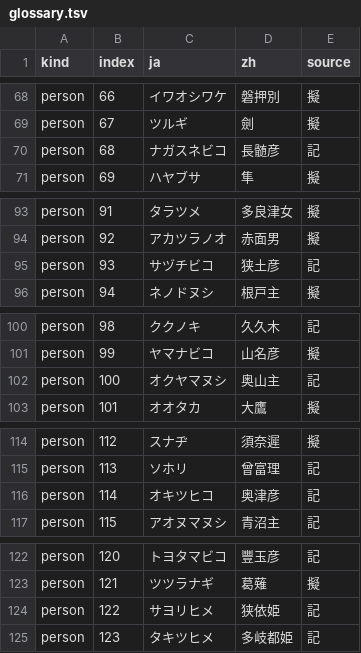
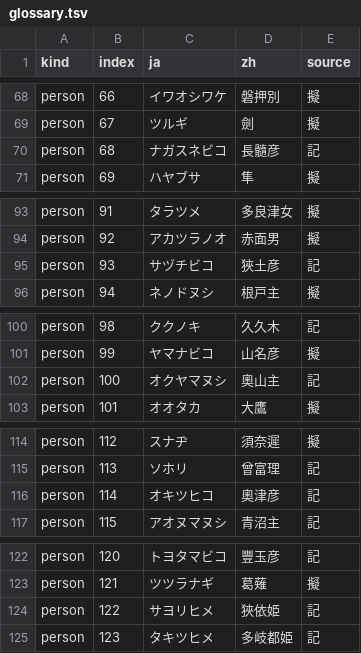
Before and after one commit to tzengyuxio/kami-zh, a TSV file: translation/glossary.tsv, drawn as a sheet; only a part is shown, gaps mark what is left out; the diff covers the shown part only.

```diff
--- a/translation/glossary.tsv
+++ b/translation/glossary.tsv
@@ -69,3 +69,3 @@ person	66	イワオシワケ	磐押別	擬
 person	67	ツルギ	劍	擬
-person	68	ナガスネビコ	長髄彦	記
+person	68	ナガスネビコ	長髓彦	記
 person	69	ハヤブサ	隼	擬
@@ -94,3 +94,3 @@ person	91	タラツメ	多良津女	擬
 person	92	アカツラノオ	赤面男	擬
-person	93	サヅチビコ	狭土彦	記
+person	93	サヅチビコ	狹土彦	記
 person	94	ネノドヌシ	根戸主	擬
@@ -101,3 +101,3 @@ person	98	ククノキ	久久木	記
 person	99	ヤマナビコ	山名彦	擬
-person	100	オクヤマヌシ	奥山主	記
+person	100	オクヤマヌシ	奧山主	記
 person	101	オオタカ	大鷹	擬
@@ -115,3 +115,3 @@ person	112	スナヂ	須奈遲	擬
 person	113	ソホリ	曾富理	記
-person	114	オキツヒコ	奥津彦	記
+person	114	オキツヒコ	奧津彦	記
 person	115	アオヌマヌシ	青沼主	記
@@ -123,3 +123,3 @@ person	120	トヨタマビコ	豐玉彦	記
 person	121	ツツラナギ	葛薙	擬
-person	122	サヨリヒメ	狭依姫	記
+person	122	サヨリヒメ	狹依姫	記
 person	123	タキツヒメ	多岐都姫	記
```
Also changed, not shown: 1 edited cell elsewhere in this file, translation/event.tsv, translation/main_ui.tsv, 5 other files.
